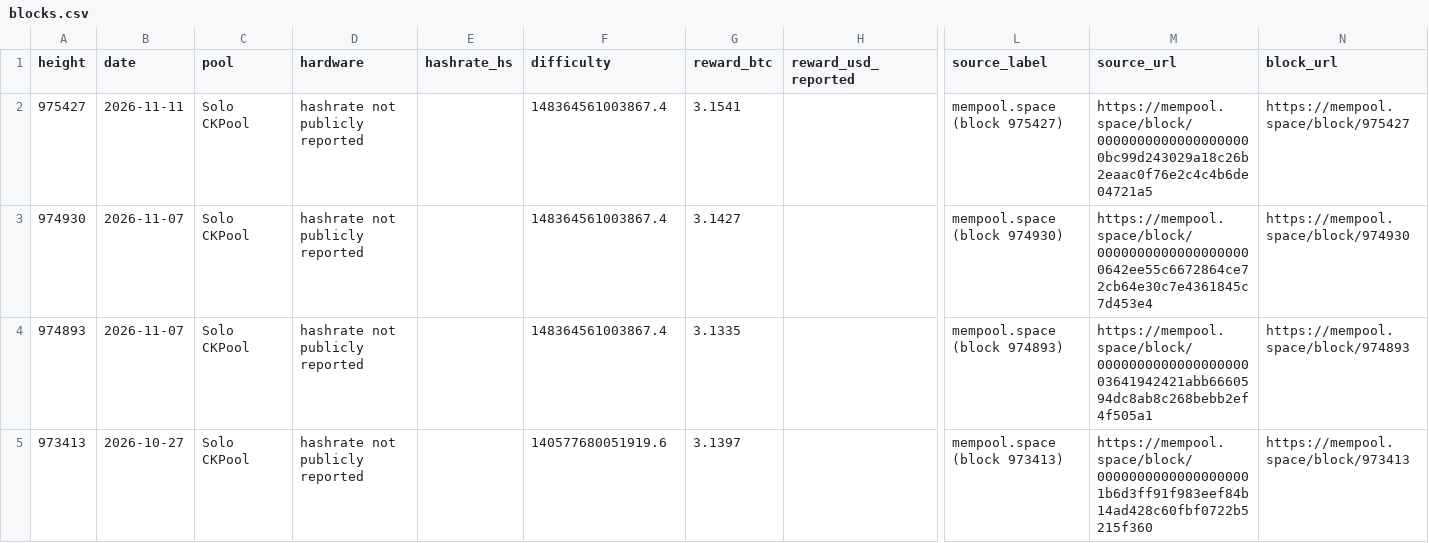
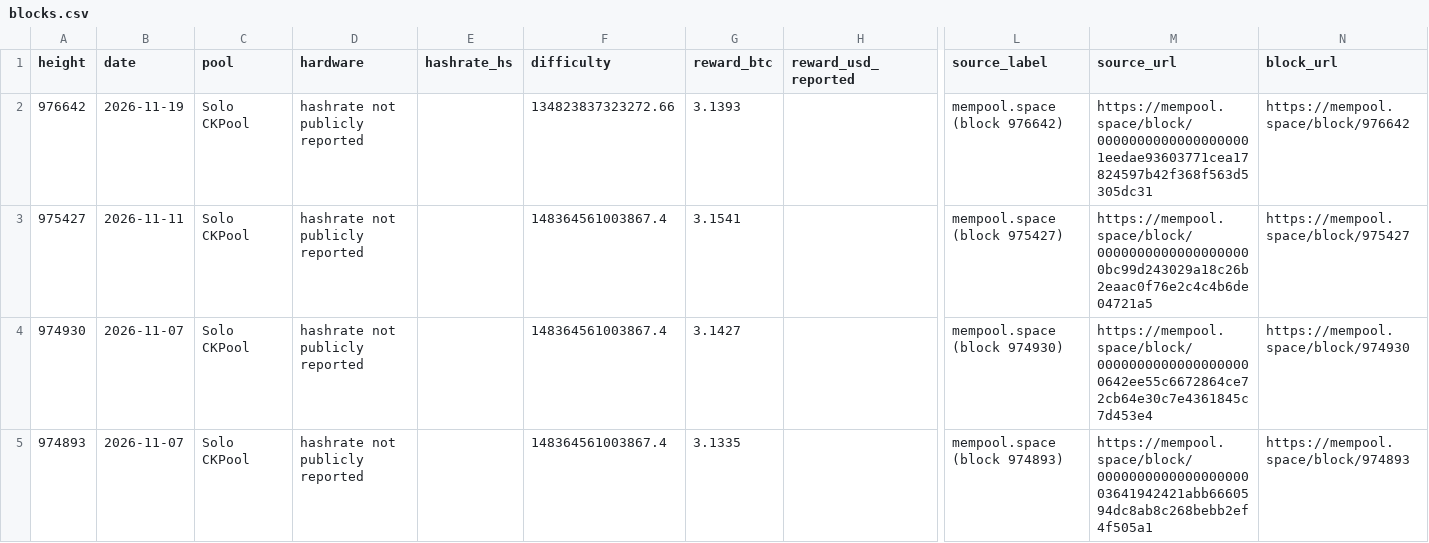
Before and after one commit to sololuckio/solo-block-record, a CSV file: data/blocks.csv, drawn as a sheet; only a part is shown, gaps mark what is left out; the shorter side is filled out with more unchanged rows; rows hold the shown columns only; the diff names each change by its address in the sheet, - before the commit and + after, or states it on an @@ line.

```diff
--- a/data/blocks.csv
+++ b/data/blocks.csv
+row 2: 976642 | 2026-11-19 | Solo CKPool | hashrate not publicly reported |  | 134823837323272.66 | 3.1393 |  | mempool.space (block 976642) | https://mempool.space/block/00000000000000000001eedae93603771cea17824597b42f368f563d5305dc31 | https://mempool.space/block/976642
```
Also changed, not shown: 3 other files.
